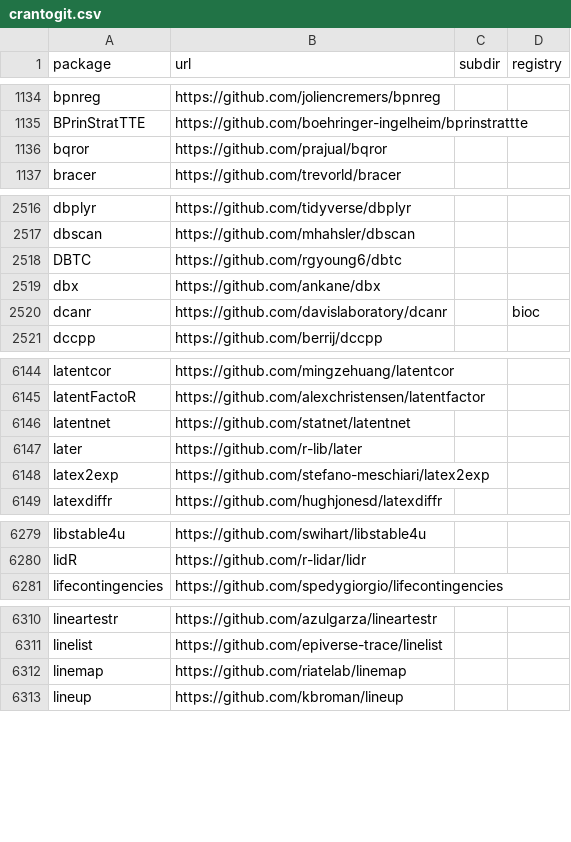
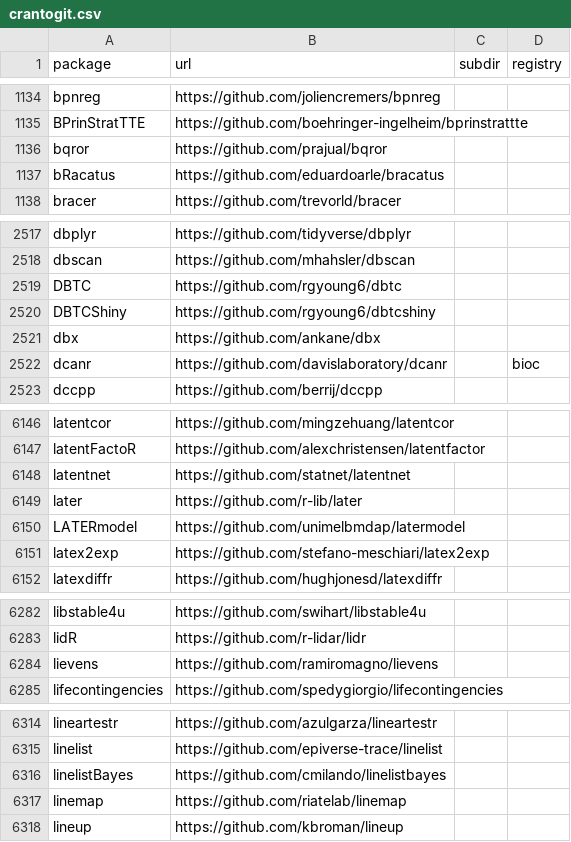
Before and after one commit to r-universe-org/cran-to-git, a CSV file: crantogit.csv, drawn as a sheet; only a part is shown, gaps mark what is left out; the diff covers the shown part only; the diff names each change by its address in the sheet, - before the commit and + after, or states it on an @@ line.

```diff
--- a/crantogit.csv
+++ b/crantogit.csv
+row 1137: bRacatus | https://github.com/eduardoarle/bracatus
+row 2520: DBTCShiny | https://github.com/rgyoung6/dbtcshiny
+row 6150: LATERmodel | https://github.com/unimelbmdap/latermodel
+row 6284: lievens | https://github.com/ramiromagno/lievens
+row 6316: linelistBayes | https://github.com/cmilando/linelistbayes
```
Also changed, not shown: 4 added rows and 4 edited cells elsewhere in this file, archived.csv, universes.csv, 20 other files.
